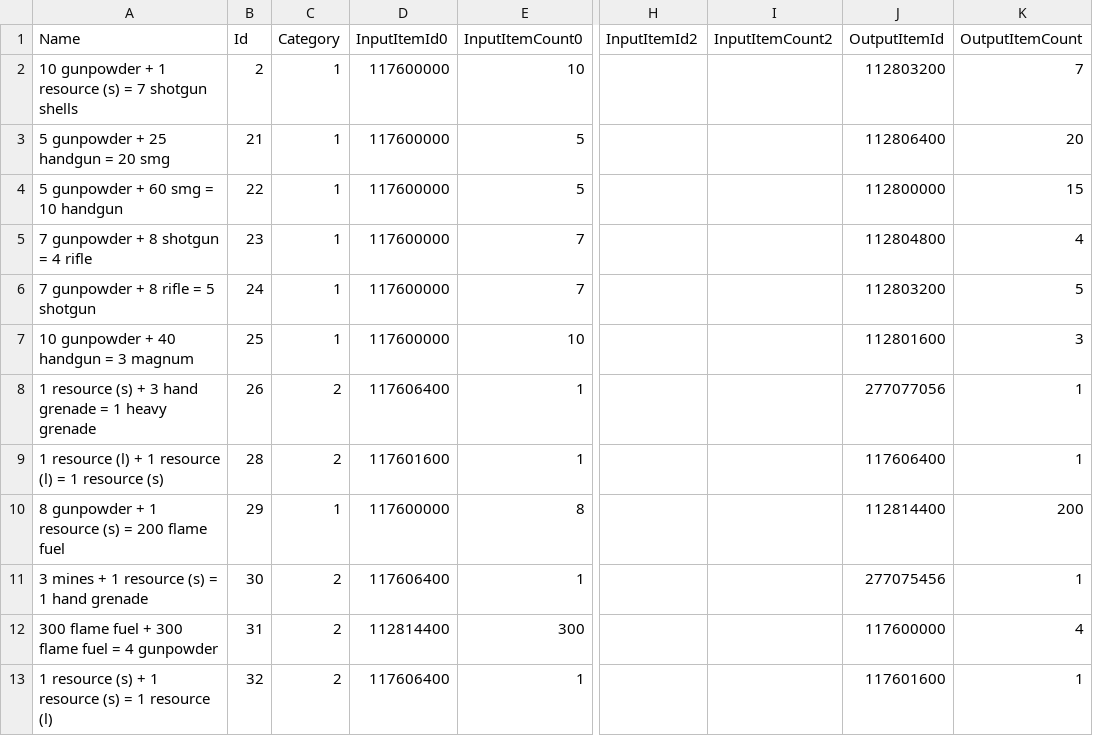
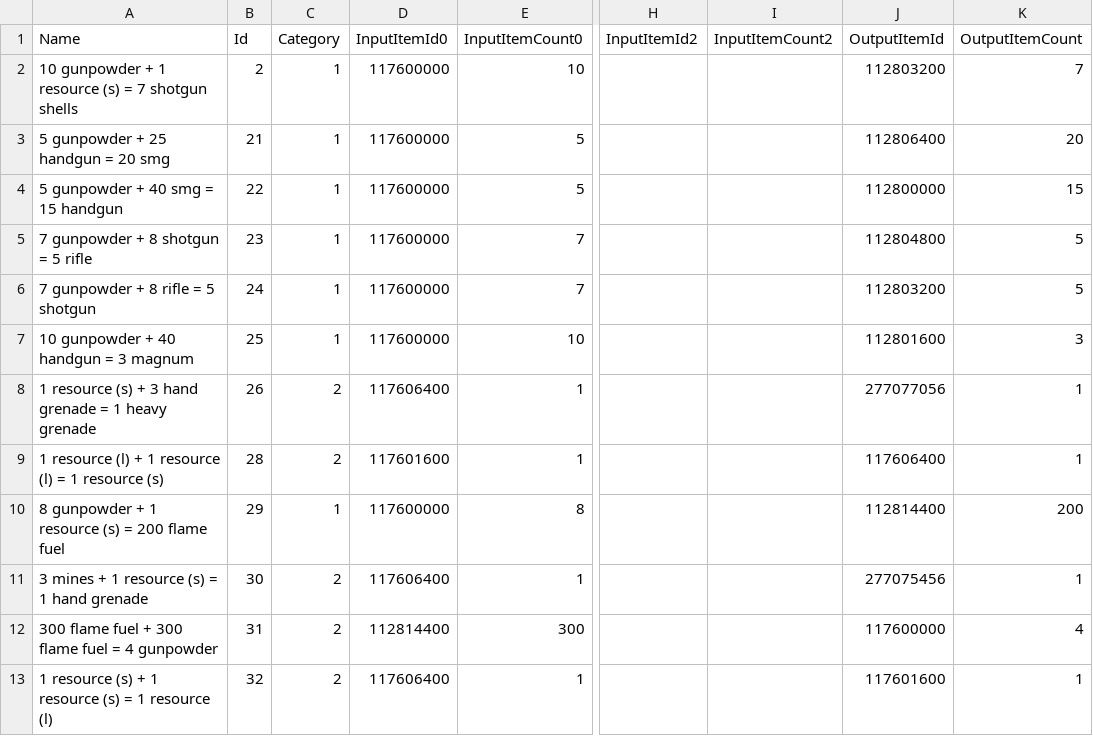
Before and after one commit to biorand/re4r, a CSV file: src/IntelOrca.Biohazard.BioRand.RE4R/data/recipe.csv, drawn as a sheet; only a part is shown, gaps mark what is left out; the diff names each change by its address in the sheet, - before the commit and + after, or states it on an @@ line.

```diff
--- a/src/IntelOrca.Biohazard.BioRand.RE4R/data/recipe.csv
+++ b/src/IntelOrca.Biohazard.BioRand.RE4R/data/recipe.csv
-A4 (Name): 5 gunpowder + 60 smg = 10 handgun
+A4 (Name): 5 gunpowder + 40 smg = 15 handgun
-A5 (Name): 7 gunpowder + 8 shotgun = 4 rifle
+A5 (Name): 7 gunpowder + 8 shotgun = 5 rifle
-K5 (OutputItemCount): 4
+K5 (OutputItemCount): 5
```
Also changed, not shown: src/IntelOrca.Biohazard.BioRand.RE4R/data/wpstats.csv, 1 other file.
